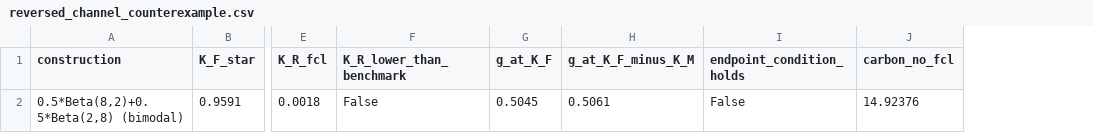
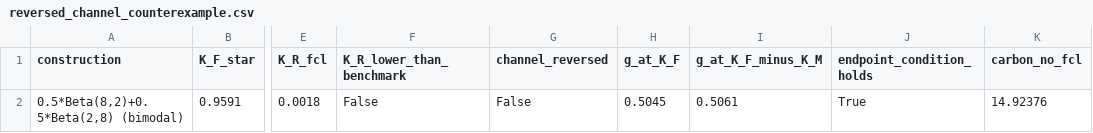
Before and after one commit to keshavkrishnan08/flexible-load-carbon, a CSV file: reversed_channel_counterexample.csv, drawn as a sheet; only a part is shown, gaps mark what is left out; addresses are those after the commit; the diff names each change by its address in the sheet, - before the commit and + after, or states it on an @@ line.

```diff
--- a/reversed_channel_counterexample.csv
+++ b/reversed_channel_counterexample.csv
+column G (channel_reversed), row 2: False
-J2 (endpoint_condition_holds): False
+J2 (endpoint_condition_holds): True
```
Also changed, not shown: capacity_substitution_endpoint.csv, fragility_adoption_boundary.csv, 15 other files.
